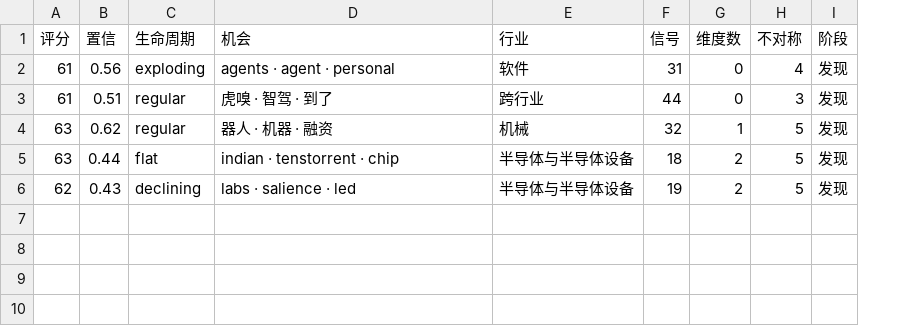
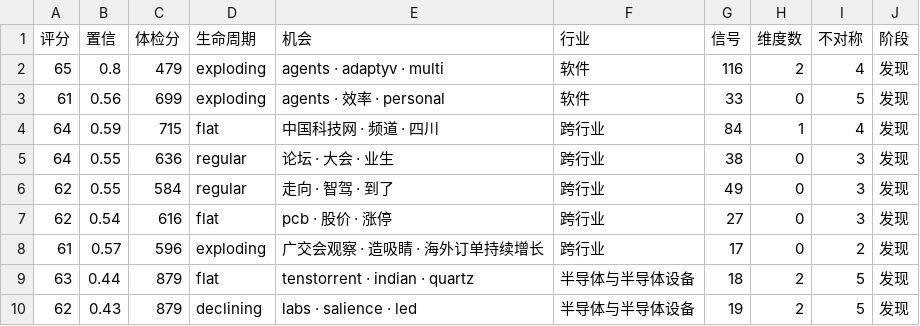
Before and after one commit to gatesenman/signal-radar, a CSV file: e2e/out/radar.csv, drawn as a sheet; removed rows and columns are numbered as before the commit, all else as after; the diff names each change by its address in the sheet, - before the commit and + after, or states it on an @@ line.

```diff
--- a/e2e/out/radar.csv
+++ b/e2e/out/radar.csv
+column C (体检分), row 3: 699; rows 8-10: 596 | 879 | 879
+row 2: 65 | 0.8 | 479 | exploding | agents · adaptyv · multi | 软件 | 116 | 2 | 4 | 发现
-E3 (机会): agents · agent · personal
+E3 (机会): agents · 效率 · personal
-G3 (信号): 31
+G3 (信号): 33
-I3 (不对称): 4
+I3 (不对称): 5
+row 4: 64 | 0.59 | 715 | flat | 中国科技网 · 频道 · 四川 | 跨行业 | 84 | 1 | 4 | 发现
+row 5: 64 | 0.55 | 636 | regular | 论坛 · 大会 · 业生 | 跨行业 | 38 | 0 | 3 | 发现
+row 6: 62 | 0.55 | 584 | regular | 走向 · 智驾 · 到了 | 跨行业 | 49 | 0 | 3 | 发现
+row 7: 62 | 0.54 | 616 | flat | pcb · 股价 · 涨停 | 跨行业 | 27 | 0 | 3 | 发现
-B8 (置信): 0.51
+B8 (置信): 0.57
-D8 (生命周期): regular
+D8 (生命周期): exploding
-E8 (机会): 虎嗅 · 智驾 · 到了
+E8 (机会): 广交会观察 · 造吸睛 · 海外订单持续增长
-G8 (信号): 44
+G8 (信号): 17
-I8 (不对称): 3
+I8 (不对称): 2
-row 4: 63 | 0.62 | regular | 器人 · 机器 · 融资 | 机械 | 32 | 1 | 5 | 发现
-E9 (机会): indian · tenstorrent · chip
+E9 (机会): tenstorrent · indian · quartz
```
Also changed, not shown: 19 other files.
